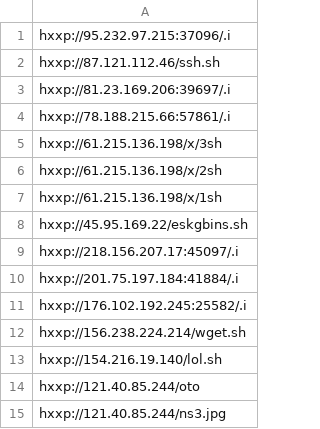
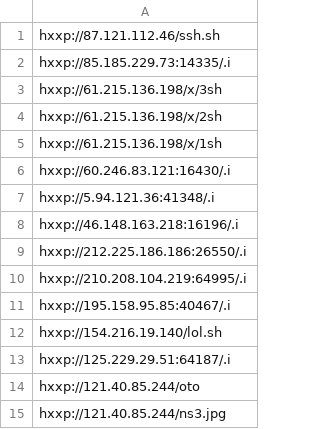
Before and after one commit to VictorCuralea/public-threat-intel-feeds, a CSV file: rawdata/honeynet/latest-url-unique.csv, drawn as a sheet.

```diff
--- a/rawdata/honeynet/latest-url-unique.csv
+++ b/rawdata/honeynet/latest-url-unique.csv
@@ -1,5 +1,3 @@
-hxxp://95.232.97.215:37096/.i
 hxxp://87.121.112.46/ssh.sh
-hxxp://81.23.169.206:39697/.i
-hxxp://78.188.215.66:57861/.i
+hxxp://85.185.229.73:14335/.i
 hxxp://61.215.136.198/x/3sh
@@ -7,8 +5,10 @@ hxxp://61.215.136.198/x/2sh
 hxxp://61.215.136.198/x/1sh
-hxxp://45.95.169.22/eskgbins.sh
-hxxp://218.156.207.17:45097/.i
-hxxp://201.75.197.184:41884/.i
-hxxp://176.102.192.245:25582/.i
-hxxp://156.238.224.214/wget.sh
+hxxp://60.246.83.121:16430/.i
+hxxp://5.94.121.36:41348/.i
+hxxp://46.148.163.218:16196/.i
+hxxp://212.225.186.186:26550/.i
+hxxp://210.208.104.219:64995/.i
+hxxp://195.158.95.85:40467/.i
 hxxp://154.216.19.140/lol.sh
+hxxp://125.229.29.51:64187/.i
 hxxp://121.40.85.244/oto
```
Also changed, not shown: rawdata/cybercure/get_ips.csv, rawdata/honeynet/latest-sshbruteforce-unique.csv, 15 other files.
